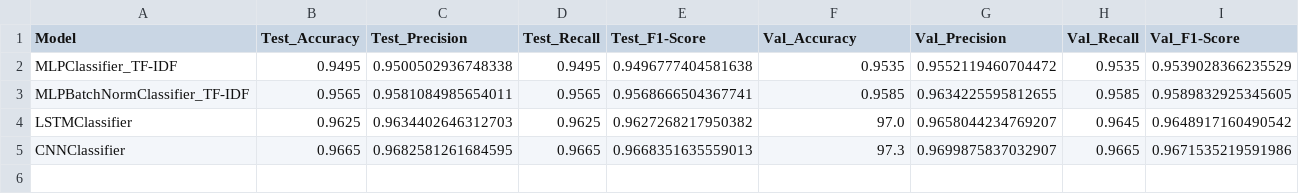
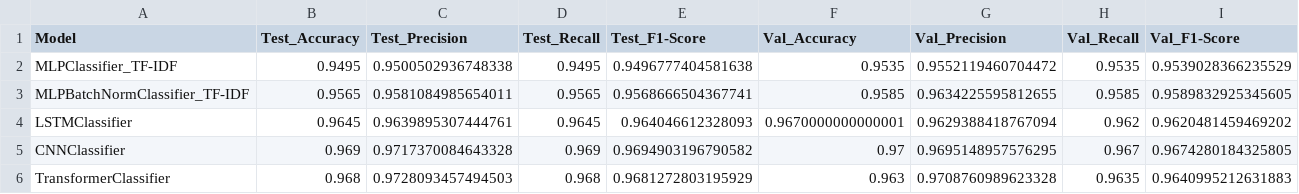
Before and after one commit to jien0404/20_NewsGroups_Project2, a CSV file: results/tables/deep_models_results.csv, drawn as a sheet.

Commit message:
transformer demo

```diff
--- a/results/tables/deep_models_results.csv
+++ b/results/tables/deep_models_results.csv
@@ -3,3 +3,4 @@ MLPClassifier_TF-IDF,0.9495,0.9500502936748338,0.9495,0.9496777404581638,0.9535,
 MLPBatchNormClassifier_TF-IDF,0.9565,0.9581084985654011,0.9565,0.9568666504367741,0.9585,0.9634225595812655,0.9585,0.9589832925345605
-LSTMClassifier,0.9625,0.9634402646312703,0.9625,0.9627268217950382,97.0,0.9658044234769207,0.9645,0.9648917160490542
-CNNClassifier,0.9665,0.9682581261684595,0.9665,0.9668351635559013,97.3,0.9699875837032907,0.9665,0.9671535219591986
+LSTMClassifier,0.9645,0.9639895307444761,0.9645,0.964046612328093,0.9670000000000001,0.9629388418767094,0.962,0.9620481459469202
+CNNClassifier,0.969,0.9717370084643328,0.969,0.9694903196790582,0.97,0.9695148957576295,0.967,0.9674280184325805
+TransformerClassifier,0.968,0.9728093457494503,0.968,0.9681272803195929,0.963,0.9708760989623328,0.9635,0.9640995212631883
```
Also changed, not shown: 4 other files.
